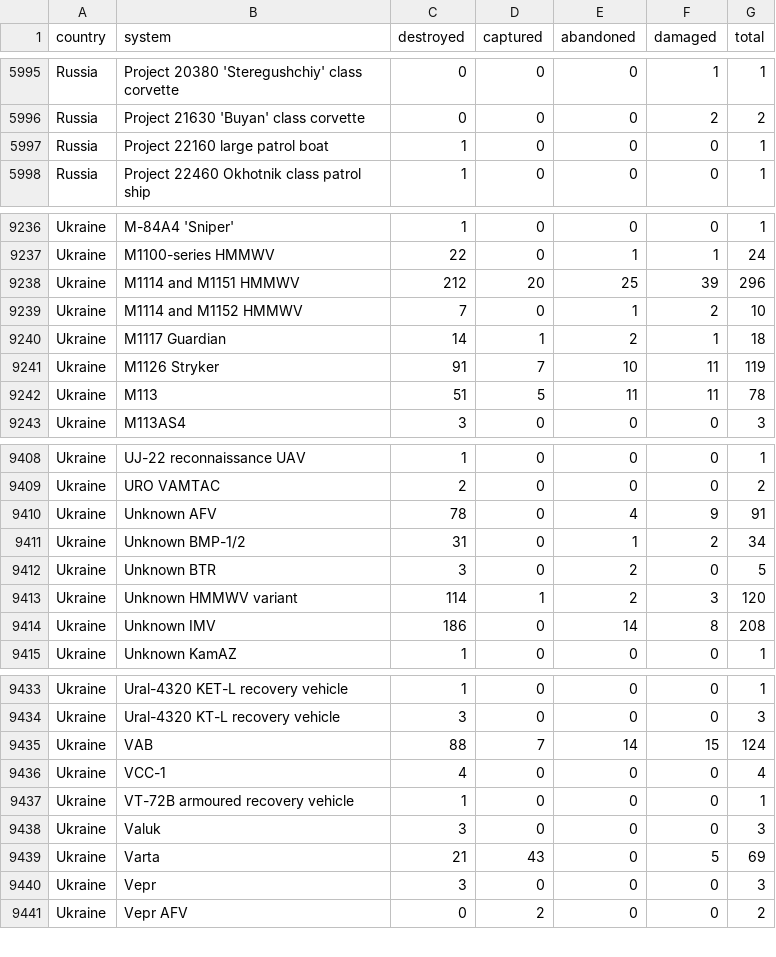
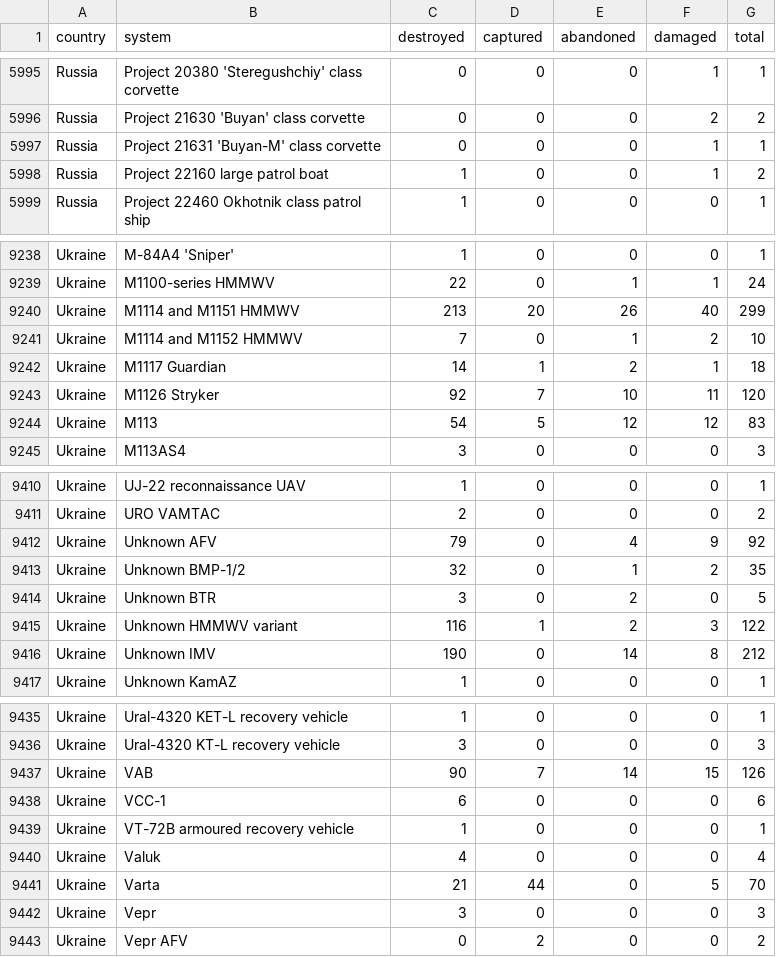
Before and after one commit to KuleRucket/scrape_oryx, a CSV file: outputfiles/totals_by_system_wide.csv, drawn as a sheet; only a part is shown, gaps mark what is left out; the diff covers the shown part only.

```diff
--- a/outputfiles/totals_by_system_wide.csv
+++ b/outputfiles/totals_by_system_wide.csv
@@ -5996,3 +5996,4 @@ Russia,Project 20380 'Steregushchiy' class corvette,0,0,0,1,1
 Russia,Project 21630 'Buyan' class corvette,0,0,0,2,2
-Russia,Project 22160 large patrol boat,1,0,0,0,1
+Russia,Project 21631 'Buyan-M' class corvette,0,0,0,1,1
+Russia,Project 22160 large patrol boat,1,0,0,1,2
 Russia,Project 22460 Okhotnik class patrol ship,1,0,0,0,1
@@ -9237,7 +9239,7 @@ Ukraine,M-84A4 'Sniper',1,0,0,0,1
 Ukraine,M1100-series HMMWV,22,0,1,1,24
-Ukraine,M1114 and M1151 HMMWV,212,20,25,39,296
+Ukraine,M1114 and M1151 HMMWV,213,20,26,40,299
 Ukraine,M1114 and M1152 HMMWV,7,0,1,2,10
 Ukraine,M1117 Guardian,14,1,2,1,18
-Ukraine,M1126 Stryker,91,7,10,11,119
-Ukraine,M113,51,5,11,11,78
+Ukraine,M1126 Stryker,92,7,10,11,120
+Ukraine,M113,54,5,12,12,83
 Ukraine,M113AS4,3,0,0,0,3
@@ -9409,7 +9411,7 @@ Ukraine,UJ-22 reconnaissance UAV,1,0,0,0,1
 Ukraine,URO VAMTAC,2,0,0,0,2
-Ukraine,Unknown AFV,78,0,4,9,91
-Ukraine,Unknown BMP-1/2,31,0,1,2,34
+Ukraine,Unknown AFV,79,0,4,9,92
+Ukraine,Unknown BMP-1/2,32,0,1,2,35
 Ukraine,Unknown BTR,3,0,2,0,5
-Ukraine,Unknown HMMWV variant,114,1,2,3,120
-Ukraine,Unknown IMV,186,0,14,8,208
+Ukraine,Unknown HMMWV variant,116,1,2,3,122
+Ukraine,Unknown IMV,190,0,14,8,212
 Ukraine,Unknown KamAZ,1,0,0,0,1
@@ -9434,7 +9436,7 @@ Ukraine,Ural-4320 KET-L recovery vehicle,1,0,0,0,1
 Ukraine,Ural-4320 KT-L recovery vehicle,3,0,0,0,3
-Ukraine,VAB,88,7,14,15,124
-Ukraine,VCC-1,4,0,0,0,4
+Ukraine,VAB,90,7,14,15,126
+Ukraine,VCC-1,6,0,0,0,6
 Ukraine,VT-72B armoured recovery vehicle,1,0,0,0,1
-Ukraine,Valuk,3,0,0,0,3
-Ukraine,Varta,21,43,0,5,69
+Ukraine,Valuk,4,0,0,0,4
+Ukraine,Varta,21,44,0,5,70
 Ukraine,Vepr,3,0,0,0,3
```
Also changed, not shown: 1 added row and 55 edited cells elsewhere in this file, inputfiles/daily_count_baseline.csv, outputfiles/daily_count.csv, 3 other files.
